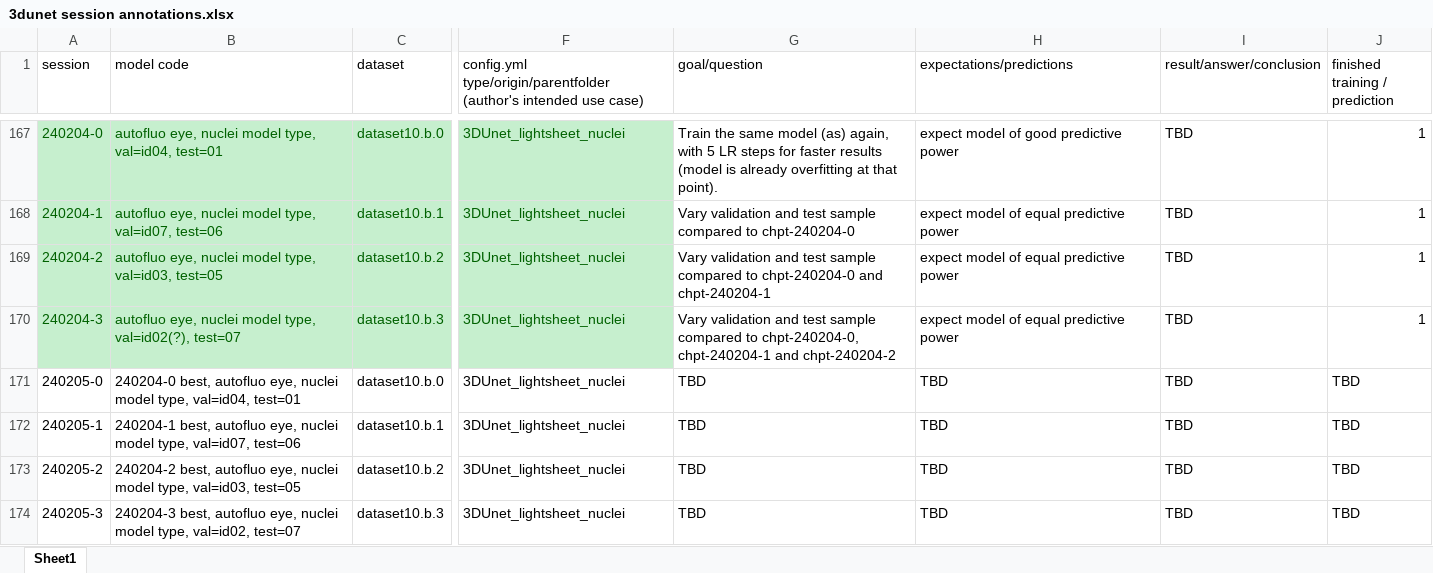
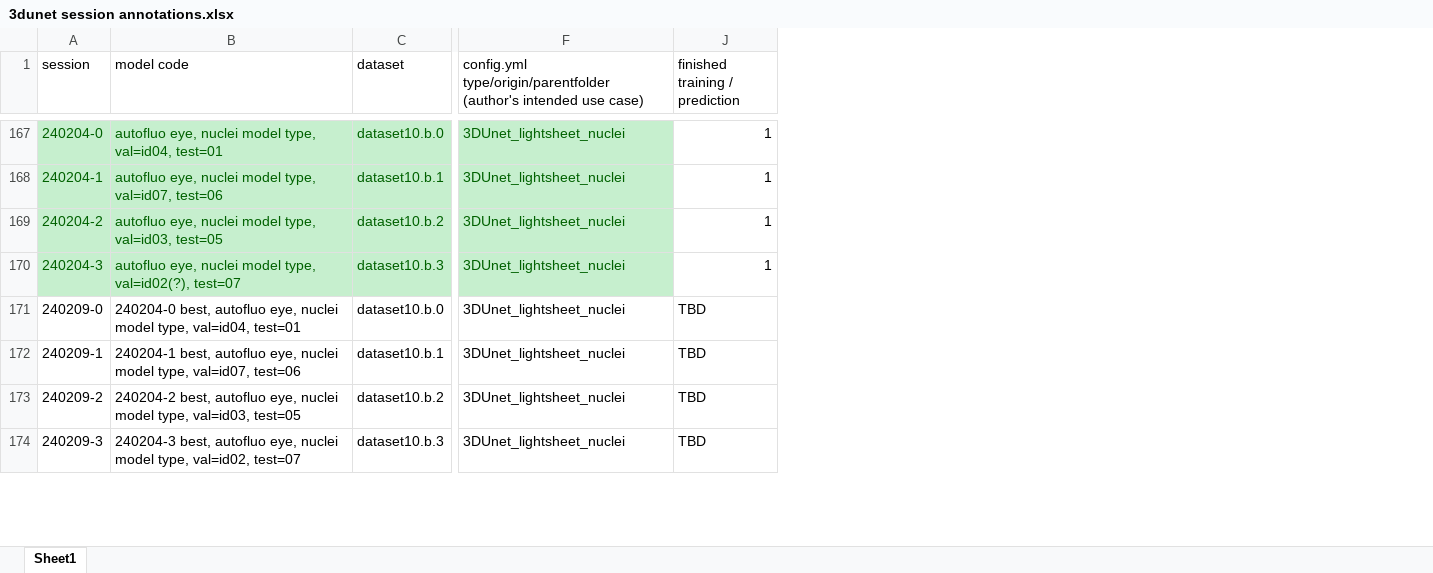
Before and after one commit to radRoy/cloud, an Excel workbook: 3dunet session annotations.xlsx, sheet Sheet1, drawn as a sheet; only a part is shown, gaps mark what is left out; values as stored, in another font and other column widths than the file's, no borders; the diff covers the shown part only; the diff names each change by its address in the sheet, - before the commit and + after, or states it on an @@ line.

Commit message:
prepare train3dunet chpt-240209-0 to -7; Fri 07:45:43 09.02.2024

```diff
--- a/3dunet session annotations.xlsx (sheet Sheet1)
+++ b/3dunet session annotations.xlsx (sheet Sheet1)
@@ column G (goal/question) hidden, rows 167-174: Train the same model (as) again, with 5 LR steps for faster results (model is already overfitting at that point). | Vary validation and test sample compared to chpt-240204-0 | Vary validation and test sample compared to chpt-240204-0 and chpt-240204-1 | Vary validation and test sample compared to chpt-240204-0, chpt-240204-1 and chpt-240204-2 | TBD | TBD | TBD | TBD @@
@@ column H (expectations/predictions) hidden, rows 167-174: expect model of good predictive power | expect model of equal predictive power | expect model of equal predictive power | expect model of equal predictive power | TBD | TBD | TBD | TBD @@
@@ column I (result/answer/conclusion) hidden, rows 167-174: all TBD @@
-A171 (session): 240205-0
+A171 (session): 240209-0
-A172 (session): 240205-1
+A172 (session): 240209-1
-A173 (session): 240205-2
+A173 (session): 240209-2
-A174 (session): 240205-3
+A174 (session): 240209-3
```
Also changed, not shown: 4 edited cells elsewhere in this sheet, 16 other files.
